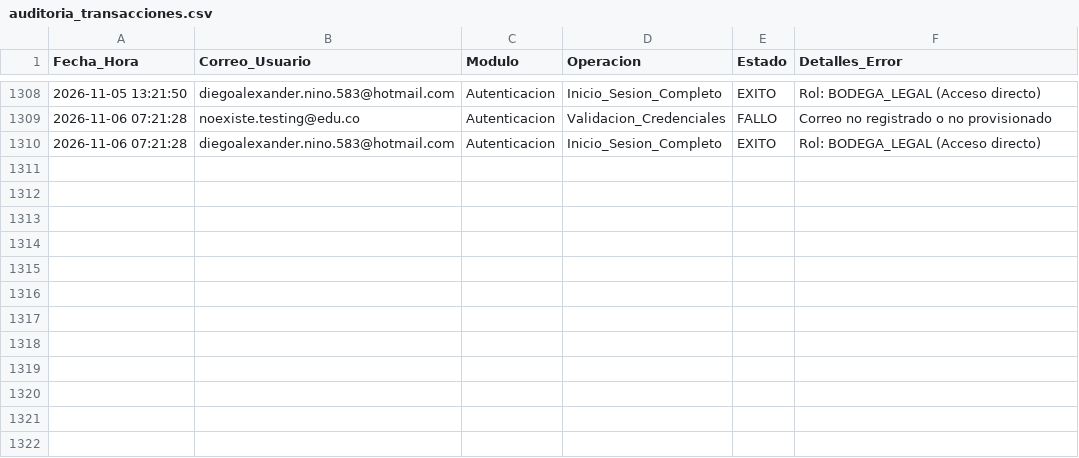
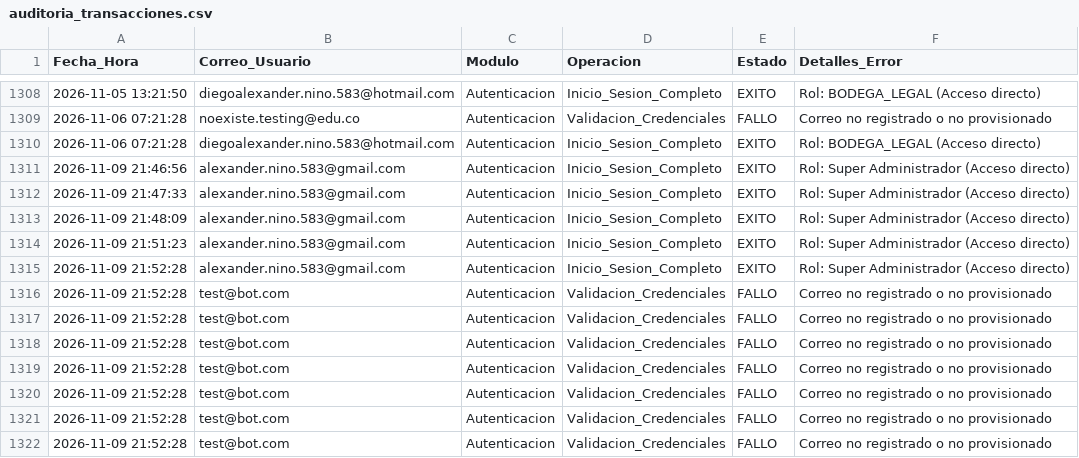
Before and after one commit to diegoalexandernino583-svg/consultoria-edtech, a CSV file: auditoria_transacciones.csv, drawn as a sheet; only a part is shown, gaps mark what is left out.

```diff
--- a/auditoria_transacciones.csv
+++ b/auditoria_transacciones.csv
@@ -1310 +1310,13 @@ Fecha_Hora,Correo_Usuario,Modulo,Operacion,Estado,Detalles_Error
 2026-11-06 07:21:28,diegoalexander.nino.583@hotmail.com,Autenticacion,Inicio_Sesion_Completo,EXITO,Rol: BODEGA_LEGAL (Acceso directo)
+2026-11-09 21:46:56,alexander.nino.583@gmail.com,Autenticacion,Inicio_Sesion_Completo,EXITO,Rol: Super Administrador (Acceso directo)
+2026-11-09 21:47:33,alexander.nino.583@gmail.com,Autenticacion,Inicio_Sesion_Completo,EXITO,Rol: Super Administrador (Acceso directo)
+2026-11-09 21:48:09,alexander.nino.583@gmail.com,Autenticacion,Inicio_Sesion_Completo,EXITO,Rol: Super Administrador (Acceso directo)
+2026-11-09 21:51:23,alexander.nino.583@gmail.com,Autenticacion,Inicio_Sesion_Completo,EXITO,Rol: Super Administrador (Acceso directo)
+2026-11-09 21:52:28,alexander.nino.583@gmail.com,Autenticacion,Inicio_Sesion_Completo,EXITO,Rol: Super Administrador (Acceso directo)
+2026-11-09 21:52:28,test@bot.com,Autenticacion,Validacion_Credenciales,FALLO,Correo no registrado o no provisionado
+2026-11-09 21:52:28,test@bot.com,Autenticacion,Validacion_Credenciales,FALLO,Correo no registrado o no provisionado
+2026-11-09 21:52:28,test@bot.com,Autenticacion,Validacion_Credenciales,FALLO,Correo no registrado o no provisionado
+2026-11-09 21:52:28,test@bot.com,Autenticacion,Validacion_Credenciales,FALLO,Correo no registrado o no provisionado
+2026-11-09 21:52:28,test@bot.com,Autenticacion,Validacion_Credenciales,FALLO,Correo no registrado o no provisionado
+2026-11-09 21:52:28,test@bot.com,Autenticacion,Validacion_Credenciales,FALLO,Correo no registrado o no provisionado
+2026-11-09 21:52:28,test@bot.com,Autenticacion,Validacion_Credenciales,FALLO,Correo no registrado o no provisionado
```
Also changed, not shown: 12 other files.
